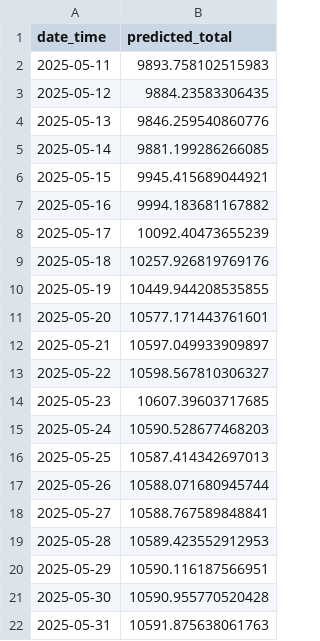
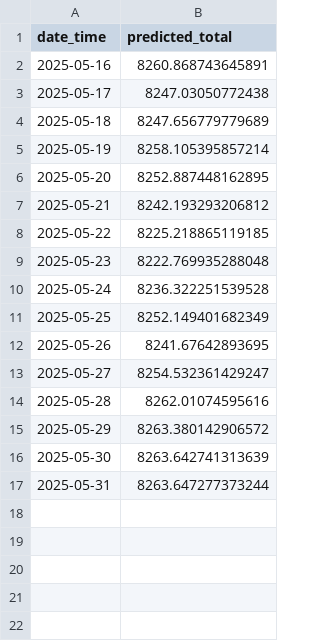
Before and after one commit to aiki711/FedBudget, a CSV file: predicted_total_daily_U002.csv, drawn as a sheet.

```diff
--- a/predicted_total_daily_U002.csv
+++ b/predicted_total_daily_U002.csv
@@ -1,22 +1,17 @@
 date_time,predicted_total
-2025-05-11,9893.758102515983
-2025-05-12,9884.23583306435
-2025-05-13,9846.259540860776
-2025-05-14,9881.199286266085
-2025-05-15,9945.415689044921
-2025-05-16,9994.183681167882
-2025-05-17,10092.40473655239
-2025-05-18,10257.926819769176
-2025-05-19,10449.944208535855
-2025-05-20,10577.171443761601
-2025-05-21,10597.049933909897
-2025-05-22,10598.567810306327
-2025-05-23,10607.39603717685
-2025-05-24,10590.528677468203
-2025-05-25,10587.414342697013
-2025-05-26,10588.071680945744
-2025-05-27,10588.767589848841
-2025-05-28,10589.423552912953
-2025-05-29,10590.116187566951
-2025-05-30,10590.955770520428
-2025-05-31,10591.875638061763
+2025-05-16,8260.868743645891
+2025-05-17,8247.03050772438
+2025-05-18,8247.656779779689
+2025-05-19,8258.105395857214
+2025-05-20,8252.887448162895
+2025-05-21,8242.193293206812
+2025-05-22,8225.218865119185
+2025-05-23,8222.769935288048
+2025-05-24,8236.322251539528
+2025-05-25,8252.149401682349
+2025-05-26,8241.67642893695
+2025-05-27,8254.532361429247
+2025-05-28,8262.01074595616
+2025-05-29,8263.380142906572
+2025-05-30,8263.642741313639
+2025-05-31,8263.647277373244
```
Also changed, not shown: data/spending_cleaned.csv, data/users/U002.csv, 32 other files.
